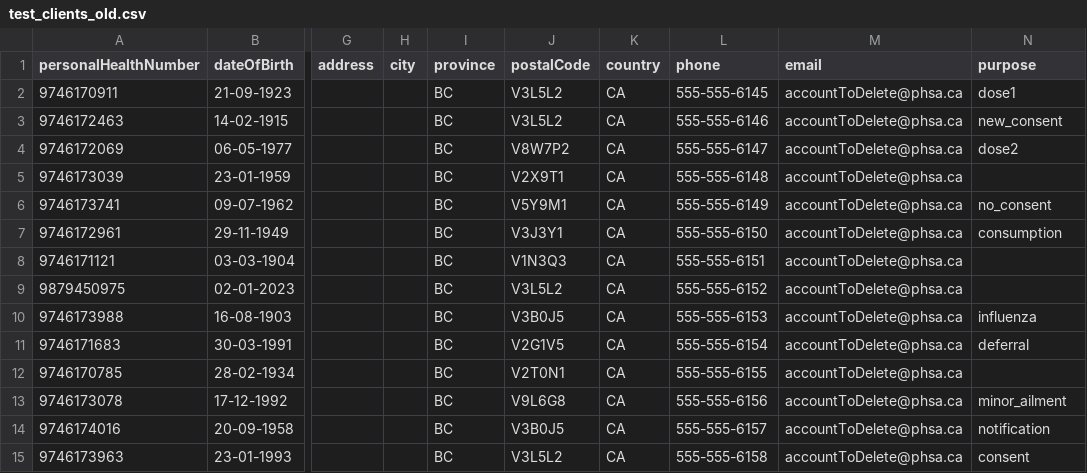
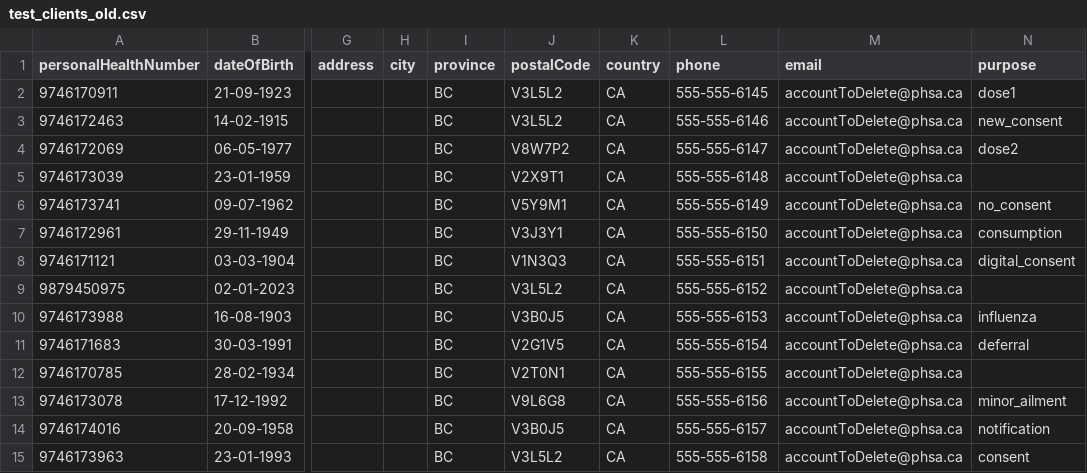
Before and after one commit to IgorEmelyanovPHSA/immsauto, a CSV file: resources/test_clients_old.csv, drawn as a sheet; only a part is shown, gaps mark what is left out; the diff names each change by its address in the sheet, - before the commit and + after, or states it on an @@ line.

Commit message:
Initial test for Digital Consent

```diff
--- a/resources/test_clients_old.csv
+++ b/resources/test_clients_old.csv
-N8 (purpose): (empty)
+N8 (purpose): digital_consent
```
Also changed, not shown: 15 other files.
